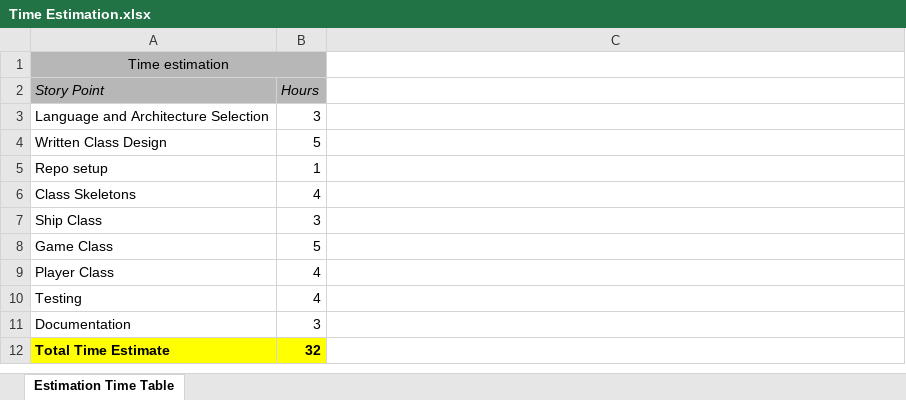
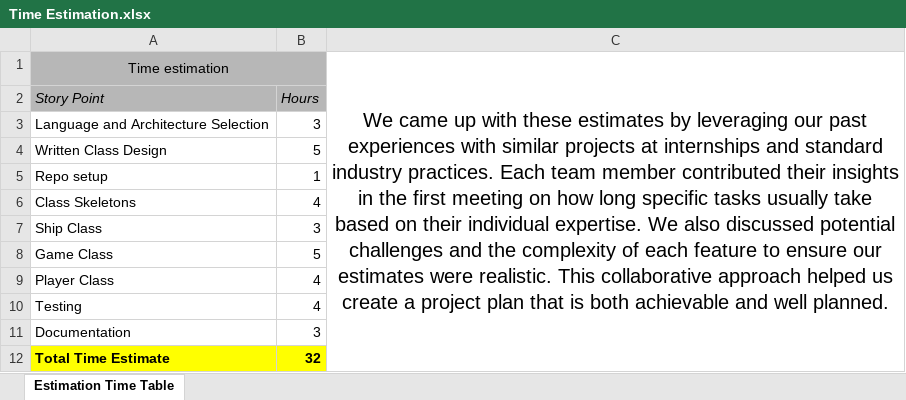
Before and after one commit to bkfl-corp/Project-1, an Excel workbook: documentation/Time Estimation.xlsx, sheet Estimation Time Table, drawn as a sheet; values as stored, in another font and other column widths than the file's, no borders; the diff names each change by its address in the sheet, - before the commit and + after, or states it on an @@ line.

Commit message:
Updated file

```diff
--- a/documentation/Time Estimation.xlsx (sheet Estimation Time Table)
+++ b/documentation/Time Estimation.xlsx (sheet Estimation Time Table)
-C1: (empty)
+C1: We came up with these estimates by leveraging our past experiences with similar projects at internships and standard industry practices. Each team member contributed their insights in the first meeting on how long specific tasks usually take based on their individual expertise. We also discussed potential challenges and the complexity of each feature to ensure our estimates were realistic. This collaborative approach helped us create a project plan that is both achievable and well planned.
+C1:C12 merged
```
